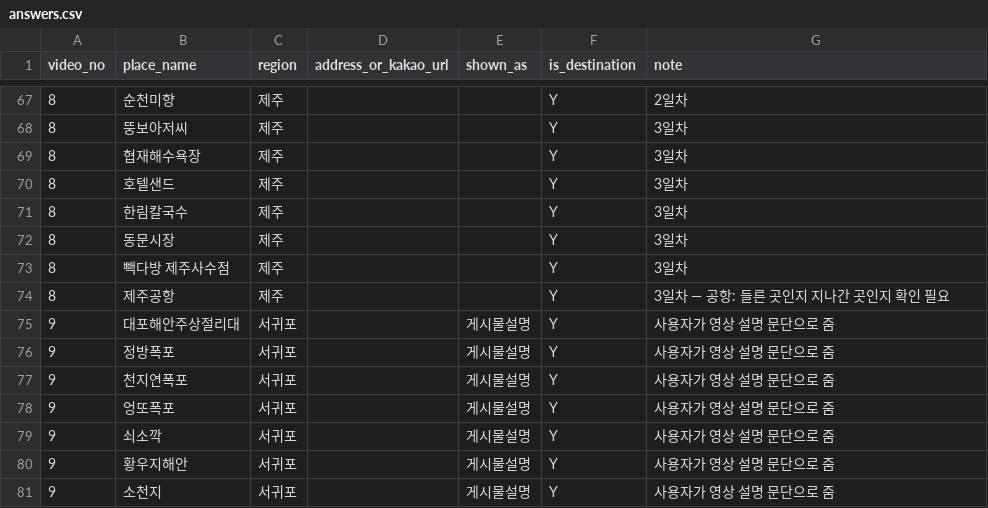
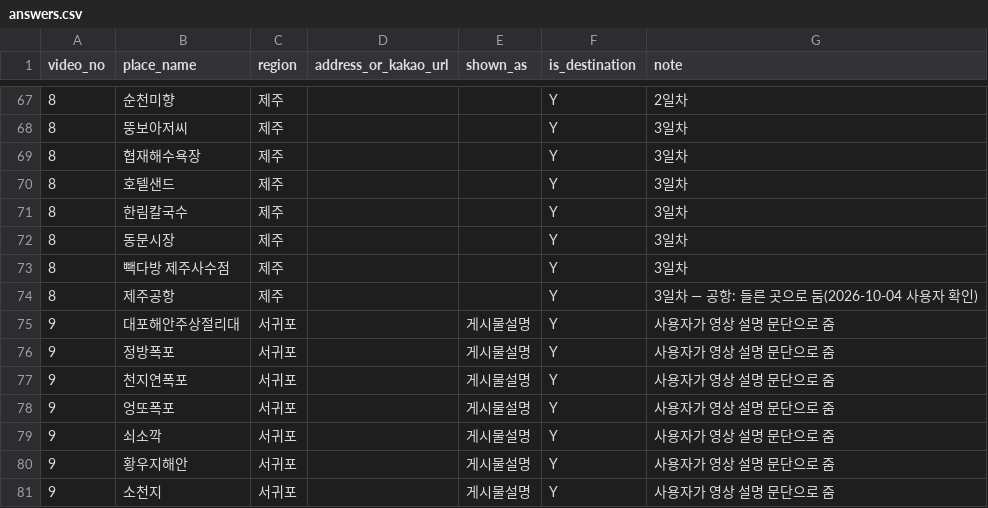
Before and after one commit to Trovapp/trova-backend, a CSV file: eval/extraction/answers.csv, drawn as a sheet; only a part is shown, gaps mark what is left out.

```diff
--- a/eval/extraction/answers.csv
+++ b/eval/extraction/answers.csv
@@ -73,3 +73,3 @@ video_no,place_name,region,address_or_kakao_url,shown_as,is_destination,note
 8,빽다방 제주사수점,제주,,,Y,3일차
-8,제주공항,제주,,,Y,3일차 — 공항: 들른 곳인지 지나간 곳인지 확인 필요
+8,제주공항,제주,,,Y,3일차 — 공항: 들른 곳으로 둠(2026-10-04 사용자 확인)
 9,대포해안주상절리대,서귀포,,게시물설명,Y,사용자가 영상 설명 문단으로 줌
```
Also changed, not shown: eval/extraction/manual_matches.csv, 2 other files.
